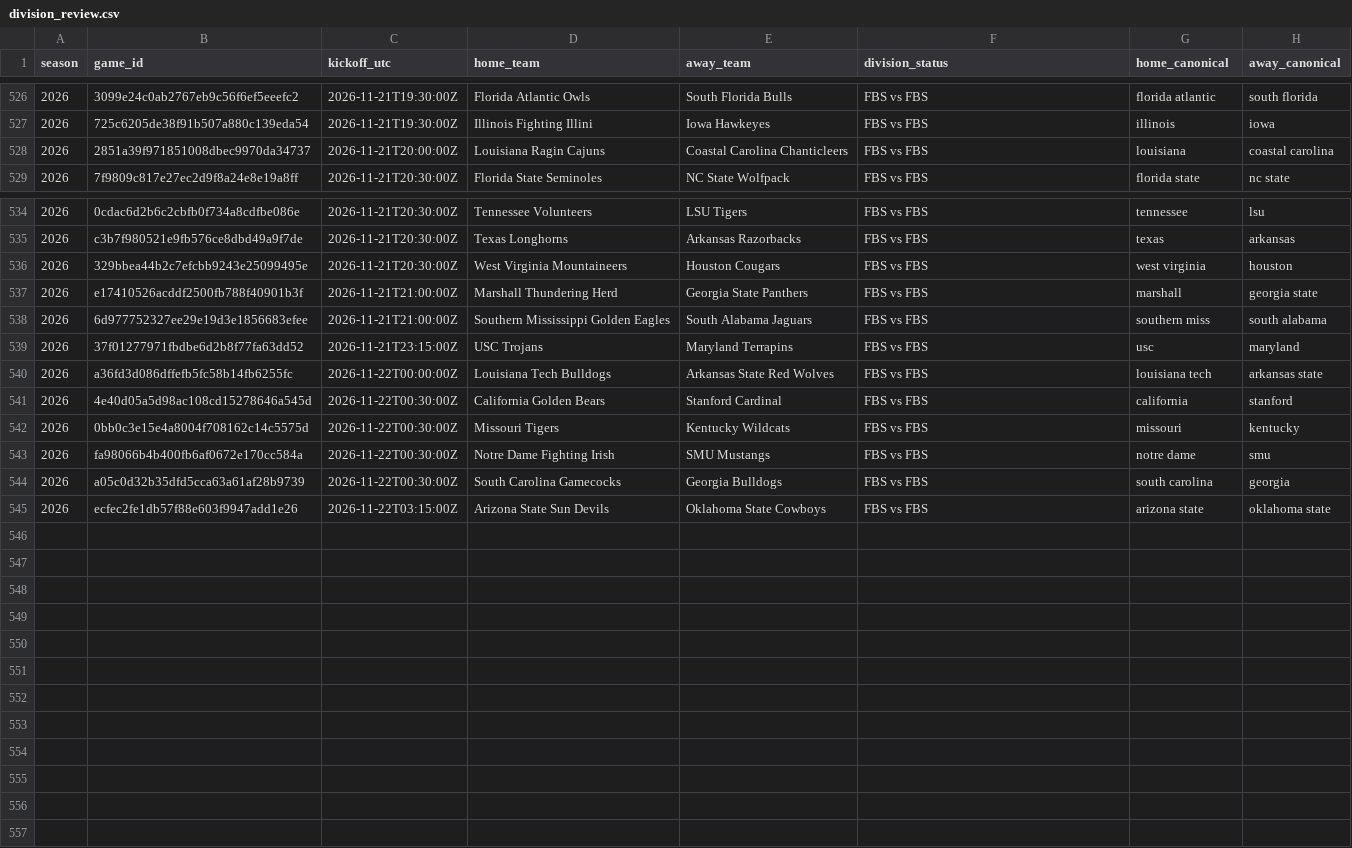
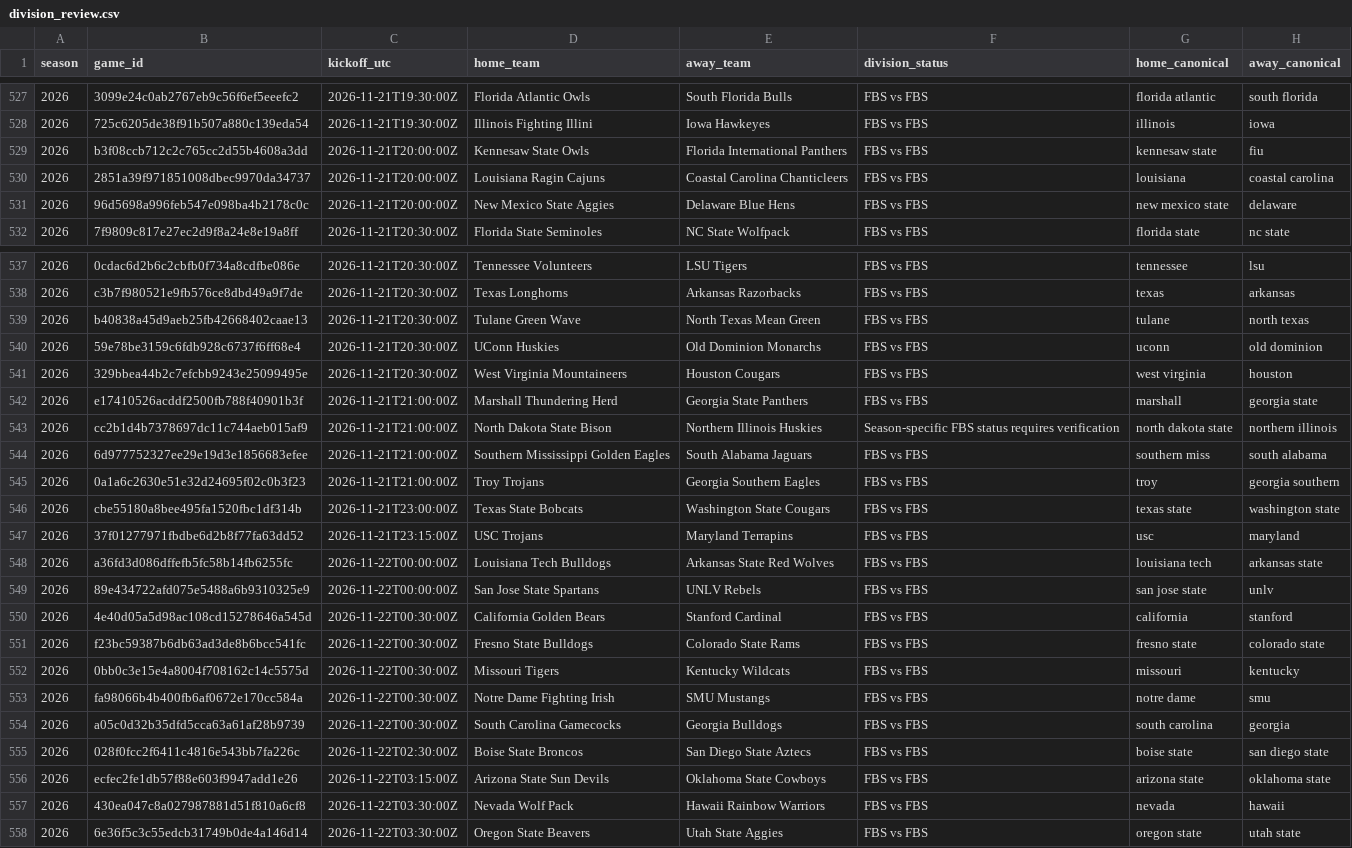
Before and after one commit to JarzCFB/codi-cfb-dashboard, a CSV file: reports/division_review.csv, drawn as a sheet; only a part is shown, gaps mark what is left out; the diff covers the shown part only.

```diff
--- a/reports/division_review.csv
+++ b/reports/division_review.csv
@@ -527,3 +528,5 @@ season,game_id,kickoff_utc,home_team,away_team,division_status,home_canonical,aw
 2026,725c6205de38f91b507a880c139eda54,2026-11-21T19:30:00Z,Illinois Fighting Illini,Iowa Hawkeyes,FBS vs FBS,illinois,iowa
+2026,b3f08ccb712c2c765cc2d55b4608a3dd,2026-11-21T20:00:00Z,Kennesaw State Owls,Florida International Panthers,FBS vs FBS,kennesaw state,fiu
 2026,2851a39f971851008dbec9970da34737,2026-11-21T20:00:00Z,Louisiana Ragin Cajuns,Coastal Carolina Chanticleers,FBS vs FBS,louisiana,coastal carolina
+2026,96d5698a996feb547e098ba4b2178c0c,2026-11-21T20:00:00Z,New Mexico State Aggies,Delaware Blue Hens,FBS vs FBS,new mexico state,delaware
 2026,7f9809c817e27ec2d9f8a24e8e19a8ff,2026-11-21T20:30:00Z,Florida State Seminoles,NC State Wolfpack,FBS vs FBS,florida state,nc state
@@ -535,8 +538,15 @@ season,game_id,kickoff_utc,home_team,away_team,division_status,home_canonical,aw
 2026,c3b7f980521e9fb576ce8dbd49a9f7de,2026-11-21T20:30:00Z,Texas Longhorns,Arkansas Razorbacks,FBS vs FBS,texas,arkansas
+2026,b40838a45d9aeb25fb42668402caae13,2026-11-21T20:30:00Z,Tulane Green Wave,North Texas Mean Green,FBS vs FBS,tulane,north texas
+2026,59e78be3159c6fdb928c6737f6ff68e4,2026-11-21T20:30:00Z,UConn Huskies,Old Dominion Monarchs,FBS vs FBS,uconn,old dominion
 2026,329bbea44b2c7efcbb9243e25099495e,2026-11-21T20:30:00Z,West Virginia Mountaineers,Houston Cougars,FBS vs FBS,west virginia,houston
 2026,e17410526acddf2500fb788f40901b3f,2026-11-21T21:00:00Z,Marshall Thundering Herd,Georgia State Panthers,FBS vs FBS,marshall,georgia state
+2026,cc2b1d4b7378697dc11c744aeb015af9,2026-11-21T21:00:00Z,North Dakota State Bison,Northern Illinois Huskies,Season-specific FBS status requires verification,north dakota state,northern illinois
 2026,6d977752327ee29e19d3e1856683efee,2026-11-21T21:00:00Z,Southern Mississippi Golden Eagles,South Alabama Jaguars,FBS vs FBS,southern miss,south alabama
+2026,0a1a6c2630e51e32d24695f02c0b3f23,2026-11-21T21:00:00Z,Troy Trojans,Georgia Southern Eagles,FBS vs FBS,troy,georgia southern
+2026,cbe55180a8bee495fa1520fbc1df314b,2026-11-21T23:00:00Z,Texas State Bobcats,Washington State Cougars,FBS vs FBS,texas state,washington state
 2026,37f01277971fbdbe6d2b8f77fa63dd52,2026-11-21T23:15:00Z,USC Trojans,Maryland Terrapins,FBS vs FBS,usc,maryland
 2026,a36fd3d086dffefb5fc58b14fb6255fc,2026-11-22T00:00:00Z,Louisiana Tech Bulldogs,Arkansas State Red Wolves,FBS vs FBS,louisiana tech,arkansas state
+2026,89e434722afd075e5488a6b9310325e9,2026-11-22T00:00:00Z,San Jose State Spartans,UNLV Rebels,FBS vs FBS,san jose state,unlv
 2026,4e40d05a5d98ac108cd15278646a545d,2026-11-22T00:30:00Z,California Golden Bears,Stanford Cardinal,FBS vs FBS,california,stanford
+2026,f23bc59387b6db63ad3de8b6bcc541fc,2026-11-22T00:30:00Z,Fresno State Bulldogs,Colorado State Rams,FBS vs FBS,fresno state,colorado state
 2026,0bb0c3e15e4a8004f708162c14c5575d,2026-11-22T00:30:00Z,Missouri Tigers,Kentucky Wildcats,FBS vs FBS,missouri,kentucky
@@ -544,2 +554,5 @@ season,game_id,kickoff_utc,home_team,away_team,division_status,home_canonical,aw
 2026,a05c0d32b35dfd5cca63a61af28b9739,2026-11-22T00:30:00Z,South Carolina Gamecocks,Georgia Bulldogs,FBS vs FBS,south carolina,georgia
+2026,028f0fcc2f6411c4816e543bb7fa226c,2026-11-22T02:30:00Z,Boise State Broncos,San Diego State Aztecs,FBS vs FBS,boise state,san diego state
 2026,ecfec2fe1db57f88e603f9947add1e26,2026-11-22T03:15:00Z,Arizona State Sun Devils,Oklahoma State Cowboys,FBS vs FBS,arizona state,oklahoma state
+2026,430ea047c8a027987881d51f810a6cf8,2026-11-22T03:30:00Z,Nevada Wolf Pack,Hawaii Rainbow Warriors,FBS vs FBS,nevada,hawaii
+2026,6e36f5c3c55edcb31749b0de4a146d14,2026-11-22T03:30:00Z,Oregon State Beavers,Utah State Aggies,FBS vs FBS,oregon state,utah state
```
Also changed, not shown: 1 added row elsewhere in this file, reports/ungraded_games.csv, 2 other files.
